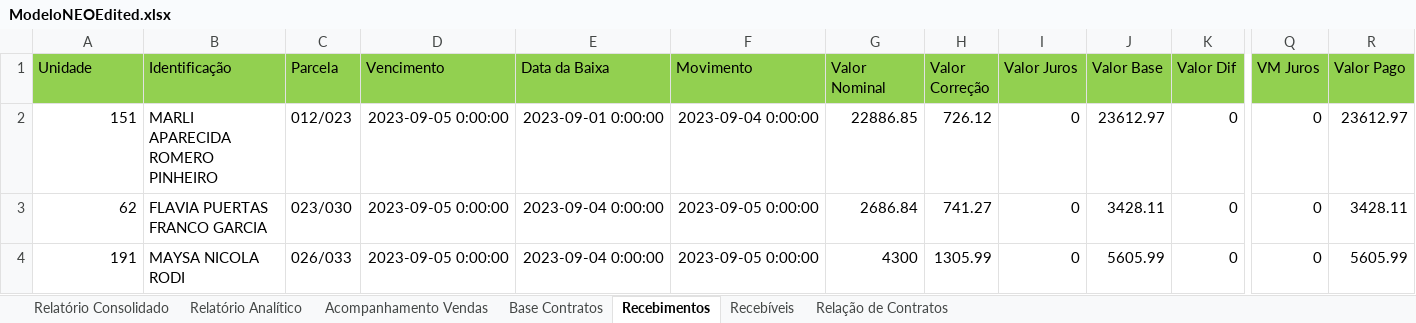
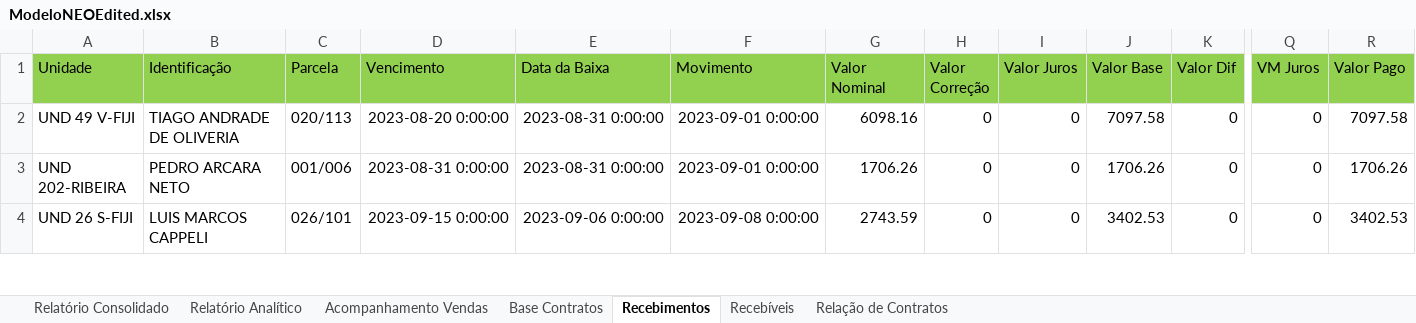
Before and after one commit to Lucasprado1/projeto-travessia, an Excel workbook: sources/ModeloNEOEdited.xlsx, sheet Recebimentos, drawn as a sheet; only a part is shown, gaps mark what is left out; values as stored, in another font and other column widths than the file's, no borders; the diff covers the shown part only; the diff names each change by its address in the sheet, - before the commit and + after, or states it on an @@ line.

```diff
--- a/sources/ModeloNEOEdited.xlsx (sheet Recebimentos)
+++ b/sources/ModeloNEOEdited.xlsx (sheet Recebimentos)
-A2 (Unidade): 151
+A2 (Unidade): UND 49 V-FIJI
-B2 (Identificação): MARLI APARECIDA ROMERO PINHEIRO
+B2 (Identificação): TIAGO ANDRADE DE OLIVERIA
-C2 (Parcela): 012/023
+C2 (Parcela): 020/113
-D2 (Vencimento): 2023-09-05 0:00:00
+D2 (Vencimento): 2023-08-20 0:00:00
-E2 (Data da Baixa): 2023-09-01 0:00:00
+E2 (Data da Baixa): 2023-08-31 0:00:00
-F2 (Movimento): 2023-09-04 0:00:00
+F2 (Movimento): 2023-09-01 0:00:00
-G2 (Valor Nominal): 22886.85
+G2 (Valor Nominal): 6098.16
-H2 (Valor Correção): 726.12
+H2 (Valor Correção): 0
-J2 (Valor Base): 23612.97
+J2 (Valor Base): 7097.58
-R2 (Valor Pago): 23612.97
+R2 (Valor Pago): 7097.58
-A3 (Unidade): 62
+A3 (Unidade): UND 202-RIBEIRA
-B3 (Identificação): FLAVIA PUERTAS FRANCO GARCIA
+B3 (Identificação): PEDRO ARCARA NETO
-C3 (Parcela): 023/030
+C3 (Parcela): 001/006
-D3 (Vencimento): 2023-09-05 0:00:00
+D3 (Vencimento): 2023-08-31 0:00:00
-E3 (Data da Baixa): 2023-09-04 0:00:00
+E3 (Data da Baixa): 2023-08-31 0:00:00
-F3 (Movimento): 2023-09-05 0:00:00
+F3 (Movimento): 2023-09-01 0:00:00
-G3 (Valor Nominal): 2686.84
+G3 (Valor Nominal): 1706.26
-H3 (Valor Correção): 741.27
+H3 (Valor Correção): 0
-J3 (Valor Base): 3428.11
+J3 (Valor Base): 1706.26
-R3 (Valor Pago): 3428.11
+R3 (Valor Pago): 1706.26
-A4 (Unidade): 191
+A4 (Unidade): UND 26 S-FIJI
-B4 (Identificação): MAYSA NICOLA RODI
+B4 (Identificação): LUIS MARCOS CAPPELI
-C4 (Parcela): 026/033
+C4 (Parcela): 026/101
-D4 (Vencimento): 2023-09-05 0:00:00
+D4 (Vencimento): 2023-09-15 0:00:00
-E4 (Data da Baixa): 2023-09-04 0:00:00
+E4 (Data da Baixa): 2023-09-06 0:00:00
-F4 (Movimento): 2023-09-05 0:00:00
+F4 (Movimento): 2023-09-08 0:00:00
-G4 (Valor Nominal): 4300
+G4 (Valor Nominal): 2743.59
-H4 (Valor Correção): 1305.99
+H4 (Valor Correção): 0
-J4 (Valor Base): 5605.99
+J4 (Valor Base): 3402.53
-R4 (Valor Pago): 5605.99
+R4 (Valor Pago): 3402.53
```
Also changed, not shown: 4 added rows and 226 edited cells elsewhere in this sheet, sheet Recebíveis, sheet Relação de Contratos, sheet Base Contratos, sources/modelo-Ibira.xlsx, 5 other files.
